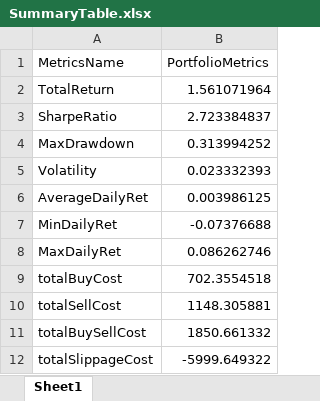
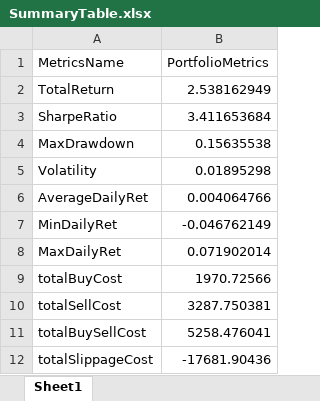
Before and after one commit to natwijaya19/QTrade_Project, an Excel workbook: DataOutput/SummaryTable.xlsx, sheet Sheet1, drawn as a sheet; values as stored, in another font and other column widths than the file's, no borders; the diff names each change by its address in the sheet, - before the commit and + after, or states it on an @@ line.

```diff
--- a/DataOutput/SummaryTable.xlsx (sheet Sheet1)
+++ b/DataOutput/SummaryTable.xlsx (sheet Sheet1)
-B2 (PortfolioMetrics): 1.561071964
+B2 (PortfolioMetrics): 2.538162949
-B3 (PortfolioMetrics): 2.723384837
+B3 (PortfolioMetrics): 3.411653684
-B4 (PortfolioMetrics): 0.313994252
+B4 (PortfolioMetrics): 0.15635538
-B5 (PortfolioMetrics): 0.023332393
+B5 (PortfolioMetrics): 0.01895298
-B6 (PortfolioMetrics): 0.003986125
+B6 (PortfolioMetrics): 0.004064766
-B7 (PortfolioMetrics): -0.07376688
+B7 (PortfolioMetrics): -0.046762149
-B8 (PortfolioMetrics): 0.086262746
+B8 (PortfolioMetrics): 0.071902014
-B9 (PortfolioMetrics): 702.3554518
+B9 (PortfolioMetrics): 1970.72566
-B10 (PortfolioMetrics): 1148.305881
+B10 (PortfolioMetrics): 3287.750381
-B11 (PortfolioMetrics): 1850.661332
+B11 (PortfolioMetrics): 5258.476041
-B12 (PortfolioMetrics): -5999.649322
+B12 (PortfolioMetrics): -17681.90436
```
Also changed, not shown: 6 other files.
